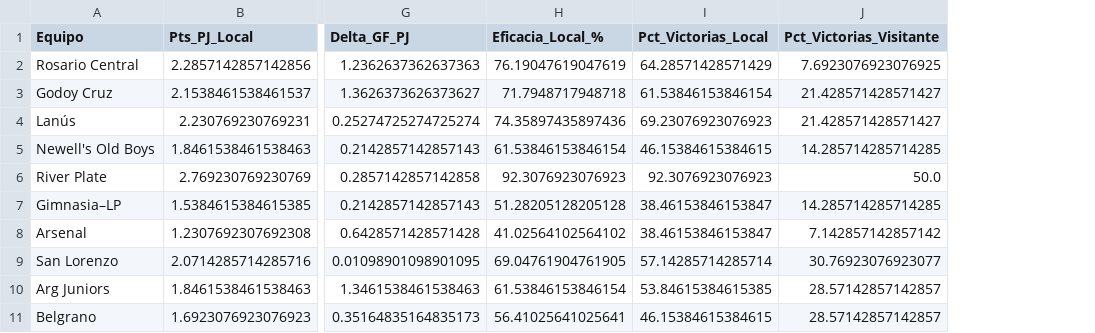
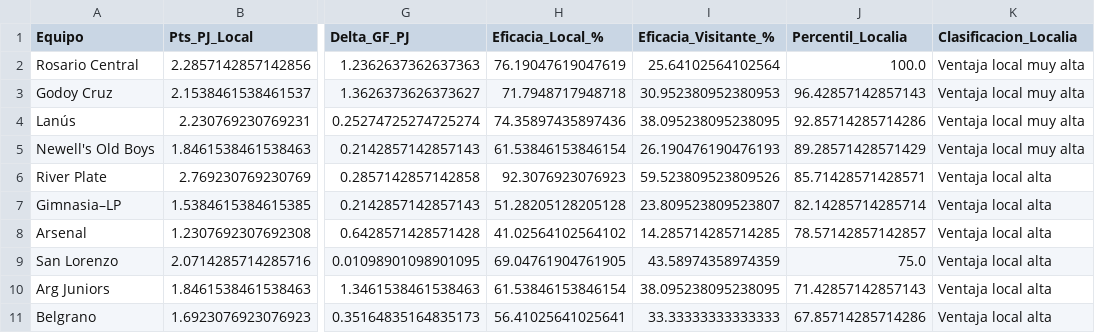
Before and after one commit to LeandroSantos24/Estad-stica-Aplicada-2-2026, a CSV file: resultados/tablas/ranking_localia.csv, drawn as a sheet; only a part is shown, gaps mark what is left out; removed rows and columns are numbered as before the commit, all else as after; the diff names each change by its address in the sheet, - before the commit and + after, or states it on an @@ line.

```diff
--- a/resultados/tablas/ranking_localia.csv
+++ b/resultados/tablas/ranking_localia.csv
-column I (Pct_Victorias_Local), rows 2-11: 64.28571428571429 | 61.53846153846154 | 69.23076923076923 | 46.15384615384615 | 92.3076923076923 | 38.46153846153847 | 38.46153846153847 | 57.14285714285714 | 53.84615384615385 | 46.15384615384615
-column J (Pct_Victorias_Visitante), rows 2-11: 7.6923076923076925 | 21.428571428571427 | 21.428571428571427 | 14.285714285714285 | 50.0 | 14.285714285714285 | 7.142857142857142 | 30.76923076923077 | 28.57142857142857 | 28.57142857142857
+column I (Eficacia_Visitante_%), rows 2-11: 25.64102564102564 | 30.952380952380953 | 38.095238095238095 | 26.190476190476193 | 59.523809523809526 | 23.809523809523807 | 14.285714285714285 | 43.58974358974359 | 38.095238095238095 | 33.33333333333333
+column J (Percentil_Localia), rows 2-11: 100.0 | 96.42857142857143 | 92.85714285714286 | 89.28571428571429 | 85.71428571428571 | 82.14285714285714 | 78.57142857142857 | 75.0 | 71.42857142857143 | 67.85714285714286
+column K (Clasificacion_Localia), rows 2-11: Ventaja local muy alta | Ventaja local muy alta | Ventaja local muy alta | Ventaja local muy alta | Ventaja local alta | Ventaja local alta | Ventaja local alta | Ventaja local alta | Ventaja local alta | Ventaja local alta
```
Also changed, not shown: resultados/tablas/resultados_inferencia.csv, resultados/tablas/resumen_descriptivo.csv, 16 other files.
